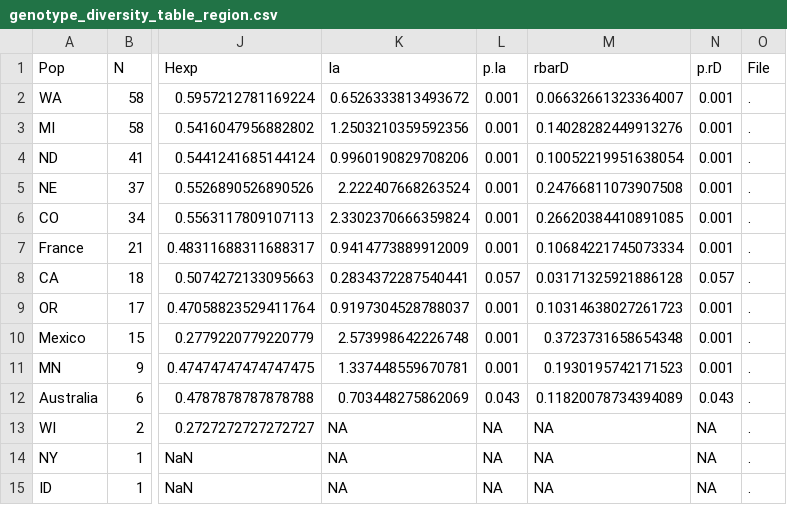
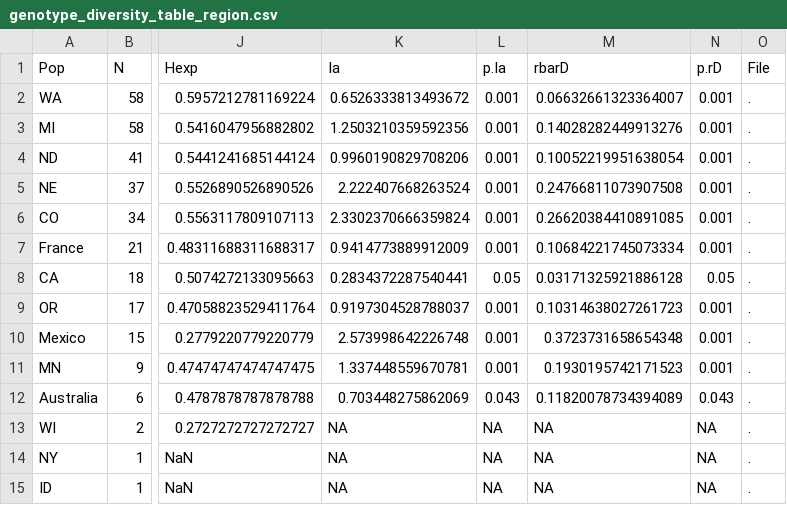
Before and after one commit to everhartlab/sclerotinia-366, a CSV file: results/tables/genotype_diversity_table_region.csv, drawn as a sheet; only a part is shown, gaps mark what is left out; the diff names each change by its address in the sheet, - before the commit and + after, or states it on an @@ line.

```diff
--- a/results/tables/genotype_diversity_table_region.csv
+++ b/results/tables/genotype_diversity_table_region.csv
-L8 (p.Ia): 0.057
+L8 (p.Ia): 0.05
-N8 (p.rD): 0.057
+N8 (p.rD): 0.05
```
Also changed, not shown: 7 other files.
